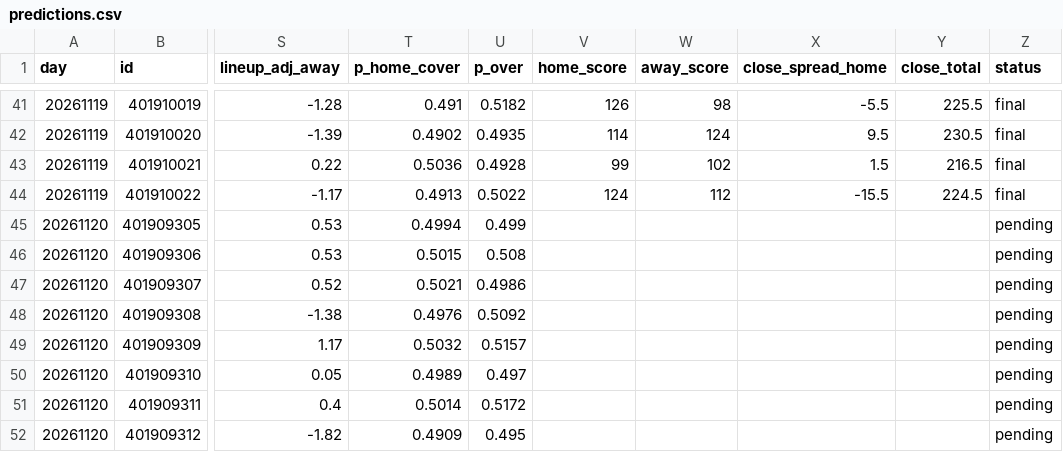
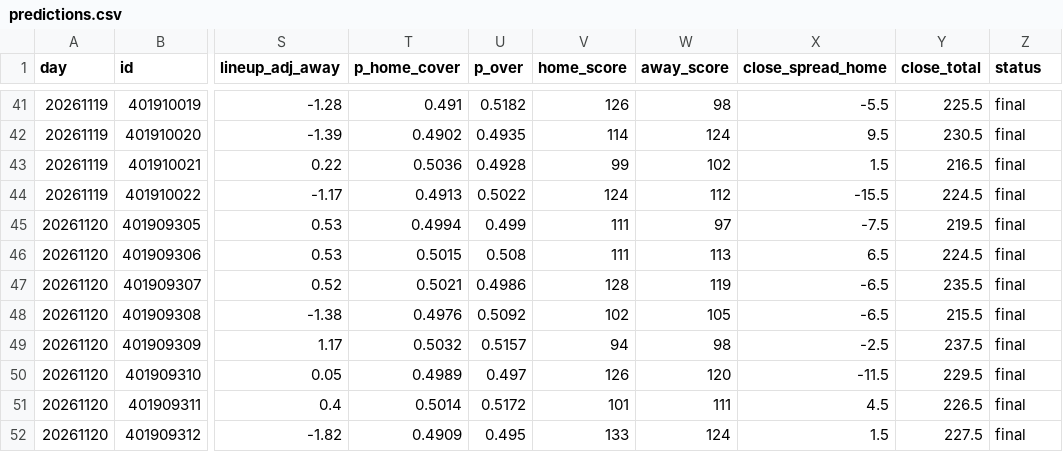
Before and after one commit to anth2622/claude, a CSV file: nba-model/data/predictions.csv, drawn as a sheet; only a part is shown, gaps mark what is left out; the diff covers the shown part only; the diff names each change by its address in the sheet, - before the commit and + after, or states it on an @@ line.

```diff
--- a/nba-model/data/predictions.csv
+++ b/nba-model/data/predictions.csv
-V45:V46 (home_score): (empty)
+V45:V46 (home_score): 111
-W45 (away_score): (empty)
+W45 (away_score): 97
-X45 (close_spread_home): (empty)
+X45 (close_spread_home): -7.5
-Y45 (close_total): (empty)
+Y45 (close_total): 219.5
-Z45:Z52 (status): pending
+Z45:Z52 (status): final
-W46 (away_score): (empty)
+W46 (away_score): 113
-X46 (close_spread_home): (empty)
+X46 (close_spread_home): 6.5
-Y46 (close_total): (empty)
+Y46 (close_total): 224.5
-V47 (home_score): (empty)
+V47 (home_score): 128
-W47 (away_score): (empty)
+W47 (away_score): 119
-X47:X48 (close_spread_home): (empty)
+X47:X48 (close_spread_home): -6.5
-Y47 (close_total): (empty)
+Y47 (close_total): 235.5
-V48 (home_score): (empty)
+V48 (home_score): 102
-W48 (away_score): (empty)
+W48 (away_score): 105
-Y48 (close_total): (empty)
+Y48 (close_total): 215.5
-V49 (home_score): (empty)
+V49 (home_score): 94
-W49 (away_score): (empty)
+W49 (away_score): 98
-X49 (close_spread_home): (empty)
+X49 (close_spread_home): -2.5
-Y49 (close_total): (empty)
+Y49 (close_total): 237.5
-V50 (home_score): (empty)
+V50 (home_score): 126
-W50 (away_score): (empty)
+W50 (away_score): 120
-X50 (close_spread_home): (empty)
+X50 (close_spread_home): -11.5
-Y50 (close_total): (empty)
+Y50 (close_total): 229.5
-V51 (home_score): (empty)
+V51 (home_score): 101
-W51 (away_score): (empty)
+W51 (away_score): 111
-X51 (close_spread_home): (empty)
+X51 (close_spread_home): 4.5
-Y51 (close_total): (empty)
+Y51 (close_total): 226.5
-V52 (home_score): (empty)
+V52 (home_score): 133
-W52 (away_score): (empty)
+W52 (away_score): 124
-X52 (close_spread_home): (empty)
+X52 (close_spread_home): 1.5
-Y52 (close_total): (empty)
+Y52 (close_total): 227.5
```
Also changed, not shown: 6 added rows and 5 edited cells elsewhere in this file, nba-model/data/backtest.csv, 5 other files.
